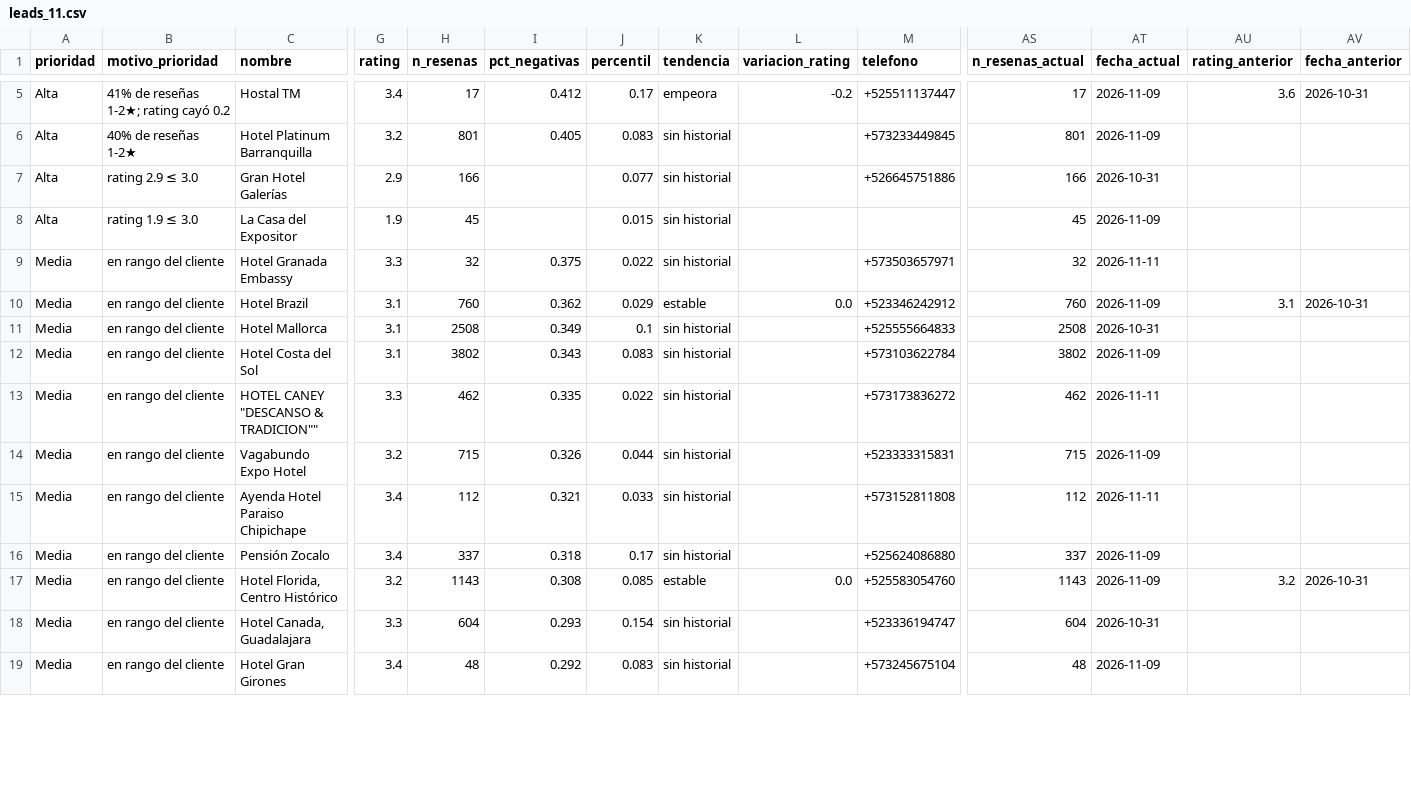
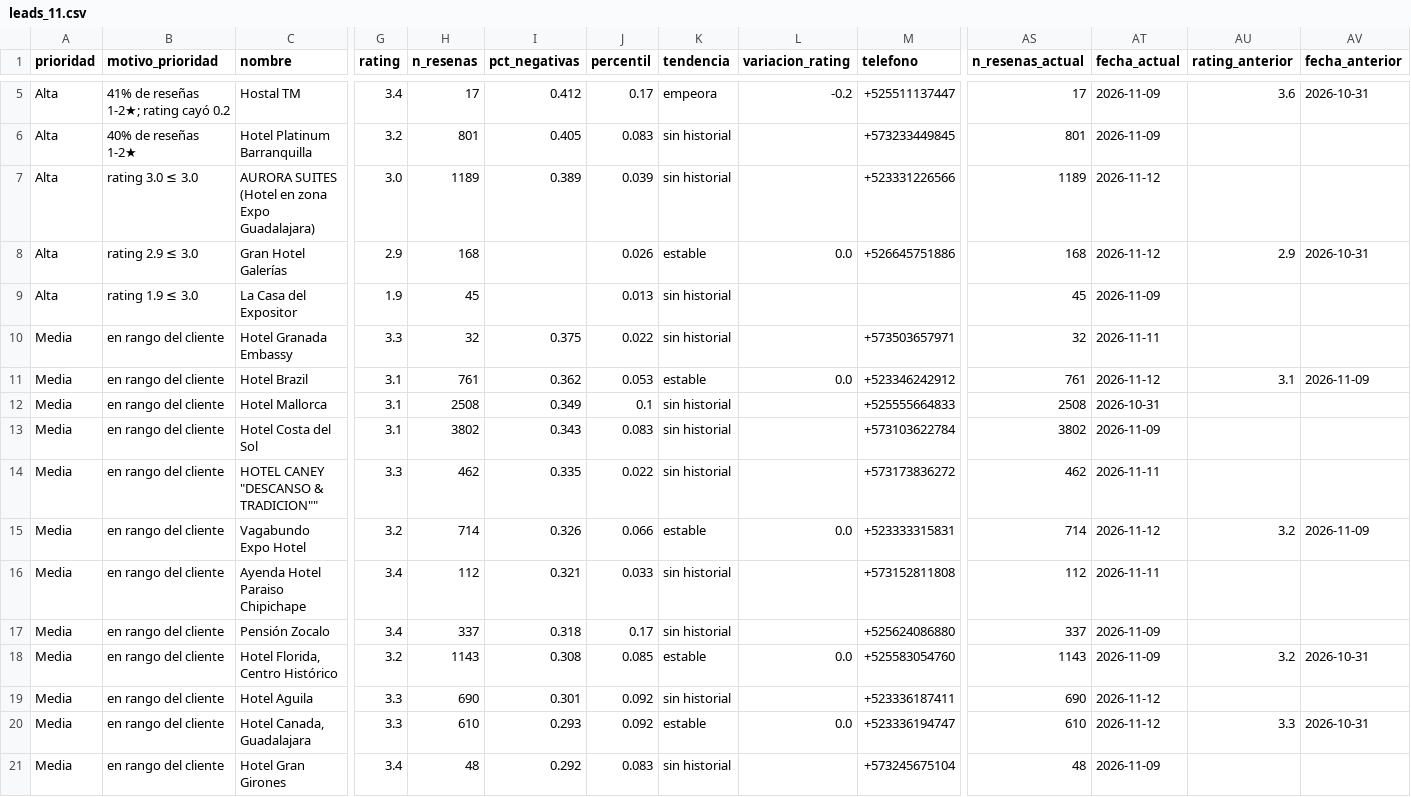
Before and after one commit to No-Country-simulation/S10-26-equipo-23, a CSV file: scrapping/data/leads_11.csv, drawn as a sheet; only a part is shown, gaps mark what is left out; addresses are those after the commit; rows hold the shown columns only; the diff covers the shown part only; the diff names each change by its address in the sheet, - before the commit and + after, or states it on an @@ line.

```diff
--- a/scrapping/data/leads_11.csv
+++ b/scrapping/data/leads_11.csv
+row 7: Alta | rating 3.0 ≤ 3.0 | AURORA SUITES (Hotel en zona Expo Guadalajara) | 3.0 | 1189 | 0.389 | 0.039 | sin historial |  | +523331226566 | 1189 | 2026-11-12
-H8 (n_resenas): 166
+H8 (n_resenas): 168
-J8 (percentil): 0.077
+J8 (percentil): 0.026
-K8 (tendencia): sin historial
+K8 (tendencia): estable
-L8 (variacion_rating): (empty)
+L8 (variacion_rating): 0.0
-AS8 (n_resenas_actual): 166
+AS8 (n_resenas_actual): 168
-AT8 (fecha_actual): 2026-10-31
+AT8 (fecha_actual): 2026-11-12
-AU8 (rating_anterior): (empty)
+AU8 (rating_anterior): 2.9
-AV8 (fecha_anterior): (empty)
+AV8 (fecha_anterior): 2026-10-31
-J9 (percentil): 0.015
+J9 (percentil): 0.013
-H11 (n_resenas): 760
+H11 (n_resenas): 761
-J11 (percentil): 0.029
+J11 (percentil): 0.053
-AS11 (n_resenas_actual): 760
+AS11 (n_resenas_actual): 761
-AT11 (fecha_actual): 2026-11-09
+AT11 (fecha_actual): 2026-11-12
-AV11 (fecha_anterior): 2026-10-31
+AV11 (fecha_anterior): 2026-11-09
-H15 (n_resenas): 715
+H15 (n_resenas): 714
-J15 (percentil): 0.044
+J15 (percentil): 0.066
-K15 (tendencia): sin historial
+K15 (tendencia): estable
-L15 (variacion_rating): (empty)
+L15 (variacion_rating): 0.0
-AS15 (n_resenas_actual): 715
+AS15 (n_resenas_actual): 714
-AT15 (fecha_actual): 2026-11-09
+AT15 (fecha_actual): 2026-11-12
-AU15 (rating_anterior): (empty)
+AU15 (rating_anterior): 3.2
-AV15 (fecha_anterior): (empty)
+AV15 (fecha_anterior): 2026-11-09
+row 19: Media | en rango del cliente | Hotel Aguila | 3.3 | 690 | 0.301 | 0.092 | sin historial |  | +523336187411 | 690 | 2026-11-12
-H20 (n_resenas): 604
+H20 (n_resenas): 610
-J20 (percentil): 0.154
+J20 (percentil): 0.092
-K20 (tendencia): sin historial
+K20 (tendencia): estable
-L20 (variacion_rating): (empty)
+L20 (variacion_rating): 0.0
-AS20 (n_resenas_actual): 604
+AS20 (n_resenas_actual): 610
-AT20 (fecha_actual): 2026-10-31
+AT20 (fecha_actual): 2026-11-12
-AU20 (rating_anterior): (empty)
+AU20 (rating_anterior): 3.3
-AV20 (fecha_anterior): (empty)
+AV20 (fecha_anterior): 2026-10-31
```
Also changed, not shown: 6 edited cells elsewhere in this file, scrapping/data/fichas_11.csv, scrapping/data/resenas_11.csv, 1 other file.
